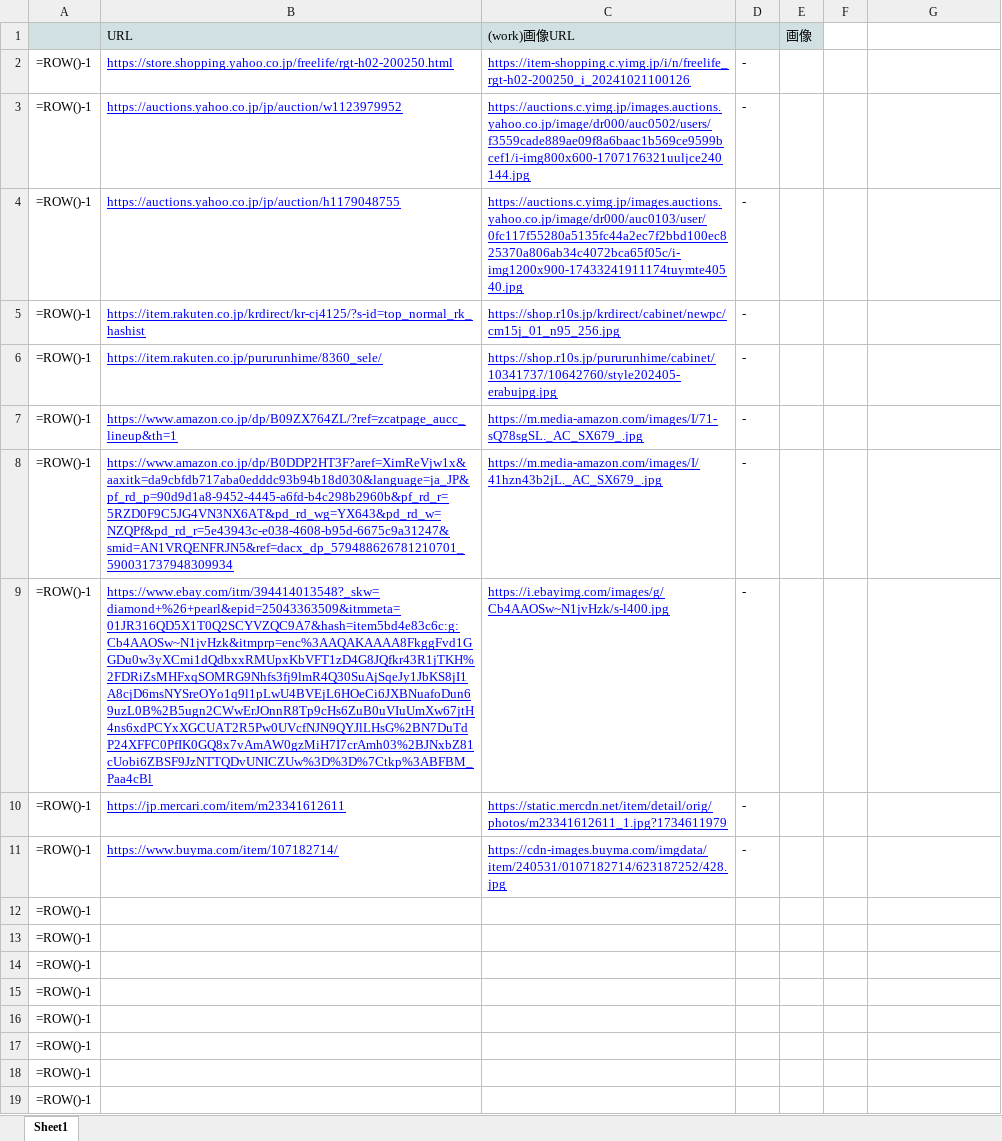
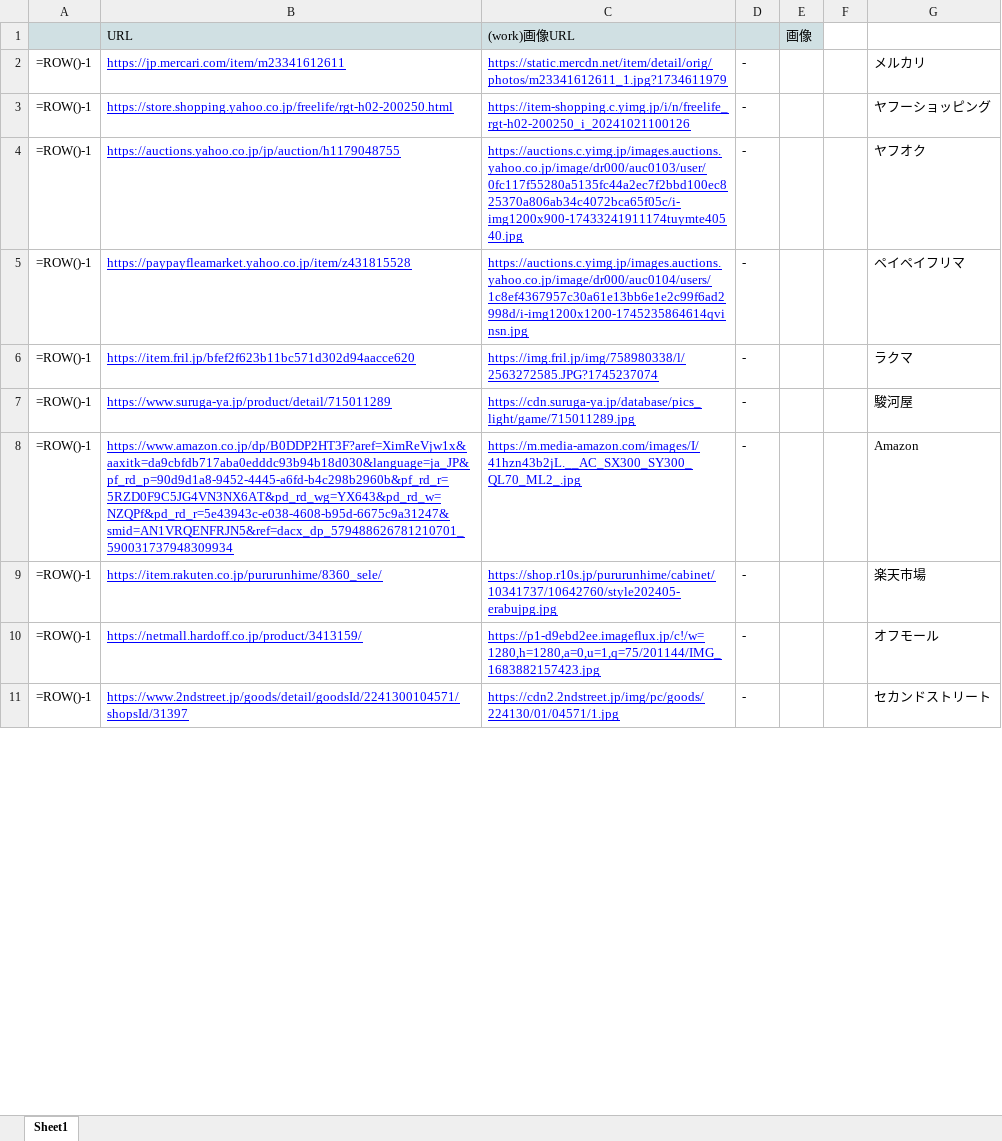
Before and after one commit to hiraku00/scraping-img, an Excel workbook: 画像取得.xlsx, sheet Sheet1, drawn as a sheet; only a part is shown; values as stored, in another font and other column widths than the file's, no borders; formulas without a stored value are shown as written; charts and pictures not drawn; removed rows and columns are numbered as before the commit, all else as after; the diff covers the shown part only; the diff names each change by its address in the sheet, - before the commit and + after, or states it on an @@ line.

Commit message:
fix(scraping): Improve image scraping for specific sites and add Referer header
Refactors the scraping logic to correctly extract image URLs from 2nd Street and Okoku (Kaitori Oukoku) product pages, and addresses image download errors.

**Key Changes:**

1.  **Add Referer Header for Image Downloads:**
    - Modified `download_and_prepare_image` function to accept an optional `referrer_url` argument.
    - Image download requests (`requests.get`) now include the `Referer` header if `referrer_url` is provided. This helps bypass CDN restrictions (403 Forbidden) observed, notably with 2nd Street.
    - Updated the function call in the main loop accordingly.

2.  **Improve HTML Parsing Logic (`parse_html_for_image`):**
    - **Okoku (okoku.jp) Specific Logic:**
        - Addresses issue where `og:image` pointed to the site logo.
        - Added logic to extract the main product image URL from the `img` tag within the first `li` of `ul.bxslider` inside `#product_image`.
        - Added a check to skip `og:image` if it matches the logo pattern.
    - **2nd Street Specific Logic:**
        - Addresses issue where thumbnail images (`_tn.jpg`, `_mn.jpg`) were being extracted.
        - Added logic to prioritize extracting the high-resolution image URL from the `img` tag within `#goodsImages`, excluding thumbnail URLs.
    - **Enhanced Generic Fallback:**
        - Improved the final fallback `img` tag search by adding more thumbnail patterns (`_tn.`, `_mn.`) to the exclusion list.

3.  **Force Selenium for 2nd Street:**
    - Added `"2ndstreet.jp"` to the `SELENIUM_ONLY_DOMAINS` list.
    - This ensures Selenium is used directly for 2nd Street URLs, preventing the initial 403 Forbidden error encountered with `requests`.

These changes improve the accuracy and reliability of image scraping from the targeted websites.

```diff
--- a/画像取得.xlsx (sheet Sheet1)
+++ b/画像取得.xlsx (sheet Sheet1)
+row 2: =ROW()-1 | https://jp.mercari.com/item/m23341612611 | https://static.mercdn.net/item/detail/orig/photos/m23341612611_1.jpg?1734611979 | - |  |  | メルカリ
-G3: (empty)
+G3: ヤフーショッピング
-row 3: =ROW()-1 | https://auctions.yahoo.co.jp/jp/auction/w1123979952 | https://auctions.c.yimg.jp/images.auctions.yahoo.co.jp/image/dr000/auc0502/users/f3559cade889ae09f8a6baac1b569ce9599bcef1/i-img800x600-1707176321uuljce240144.jpg | -
-G4: (empty)
+G4: ヤフオク
-B5 (URL): https://item.rakuten.co.jp/krdirect/kr-cj4125/?s-id=top_normal_rk_hashist
+B5 (URL): https://paypayfleamarket.yahoo.co.jp/item/z431815528
-C5 ((work)画像URL): https://shop.r10s.jp/krdirect/cabinet/newpc/cm15j_01_n95_256.jpg
+C5 ((work)画像URL): https://auctions.c.yimg.jp/images.auctions.yahoo.co.jp/image/dr000/auc0104/users/1c8ef4367957c30a61e13bb6e1e2c99f6ad2998d/i-img1200x1200-1745235864614qvinsn.jpg
-G5: (empty)
+G5: ペイペイフリマ
-B6 (URL): https://item.rakuten.co.jp/pururunhime/8360_sele/
+B6 (URL): https://item.fril.jp/bfef2f623b11bc571d302d94aacce620
-C6 ((work)画像URL): https://shop.r10s.jp/pururunhime/cabinet/10341737/10642760/style202405-erabujpg.jpg
+C6 ((work)画像URL): https://img.fril.jp/img/758980338/l/2563272585.JPG?1745237074
-G6: (empty)
+G6: ラクマ
-B7 (URL): https://www.amazon.co.jp/dp/B09ZX764ZL/?ref=zcatpage_aucc_lineup&th=1
+B7 (URL): https://www.suruga-ya.jp/product/detail/715011289
-C7 ((work)画像URL): https://m.media-amazon.com/images/I/71-sQ78sgSL._AC_SX679_.jpg
+C7 ((work)画像URL): https://cdn.suruga-ya.jp/database/pics_light/game/715011289.jpg
-G7: (empty)
+G7: 駿河屋
-C8 ((work)画像URL): https://m.media-amazon.com/images/I/41hzn43b2jL._AC_SX679_.jpg
+C8 ((work)画像URL): https://m.media-amazon.com/images/I/41hzn43b2jL.__AC_SX300_SY300_QL70_ML2_.jpg
-G8: (empty)
+G8: Amazon
-B9 (URL): https://www.ebay.com/itm/394414013548?_skw=diamond+%26+pearl&epid=25043363509&itmmeta=01JR316QD5X1T0Q2SCYVZQC9A7&hash=item5bd4e83c6c:g:Cb4AAOSw~N1jvHzk&itmprp=enc%3AAQAKAAAA8FkggFvd1GGDu0w3yXCmi1dQdbxxRMUpxKbVFT1zD4G8JQfkr43R1jTKH%2FDRiZsMHFxqSOMRG9Nhfs3fj9lmR4Q30SuAjSqeJy1JbKS8jI1A8cjD6msNYSreOYo1q9l1pLwU4BVEjL6HOeCi6JXBNuafoDun69uzL0B%2B5ugn2CWwErJOnnR8Tp9cHs6ZuB0uVIuUmXw67jtH4ns6xdPCYxXGCUAT2R5Pw0UVcfNJN9QYJlLHsG%2BN7DuTdP24XFFC0PfIK0GQ8x7vAmAW0gzMiH7I7crAmh03%2BJNxbZ81cUobi6ZBSF9JzNTTQDvUNICZUw%3D%3D%7Ctkp%3ABFBM_Paa4cBl
+B9 (URL): https://item.rakuten.co.jp/pururunhime/8360_sele/
-C9 ((work)画像URL): https://i.ebayimg.com/images/g/Cb4AAOSw~N1jvHzk/s-l400.jpg
+C9 ((work)画像URL): https://shop.r10s.jp/pururunhime/cabinet/10341737/10642760/style202405-erabujpg.jpg
-G9: (empty)
+G9: 楽天市場
-B10 (URL): https://jp.mercari.com/item/m23341612611
+B10 (URL): https://netmall.hardoff.co.jp/product/3413159/
-C10 ((work)画像URL): https://static.mercdn.net/item/detail/orig/photos/m23341612611_1.jpg?1734611979
+C10 ((work)画像URL): https://p1-d9ebd2ee.imageflux.jp/c!/w=1280,h=1280,a=0,u=1,q=75/201144/IMG_1683882157423.jpg
-G10: (empty)
+G10: オフモール
-B11 (URL): https://www.buyma.com/item/107182714/
+B11 (URL): https://www.2ndstreet.jp/goods/detail/goodsId/2241300104571/shopsId/31397
-C11 ((work)画像URL): https://cdn-images.buyma.com/imgdata/item/240531/0107182714/623187252/428.jpg
+C11 ((work)画像URL): https://cdn2.2ndstreet.jp/img/pc/goods/224130/01/04571/1.jpg
-G11: (empty)
+G11: セカンドストリート
-row 12: =ROW()-1
-row 13: =ROW()-1
-row 14: =ROW()-1
-row 15: =ROW()-1
-row 16: =ROW()-1
-row 17: =ROW()-1
-row 18: =ROW()-1
-row 19: =ROW()-1
```
Also changed, not shown: 1 added row and 82 removed rows elsewhere in this sheet, charts or pictures, 3 other files.
